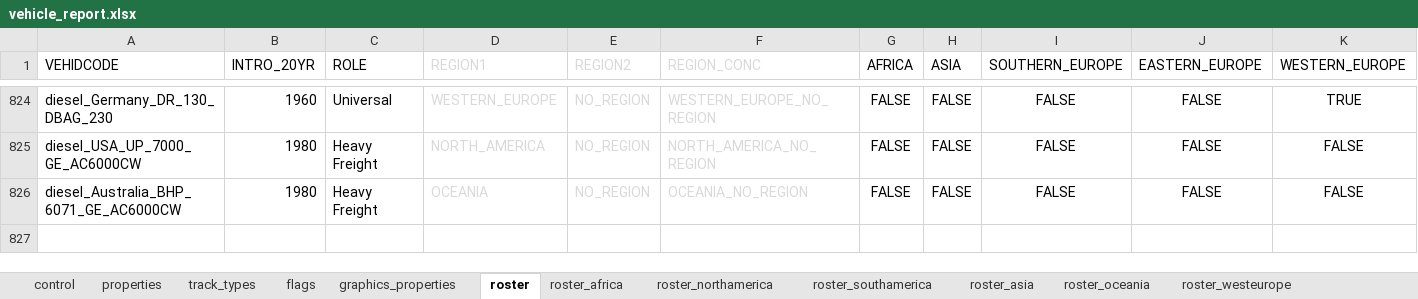
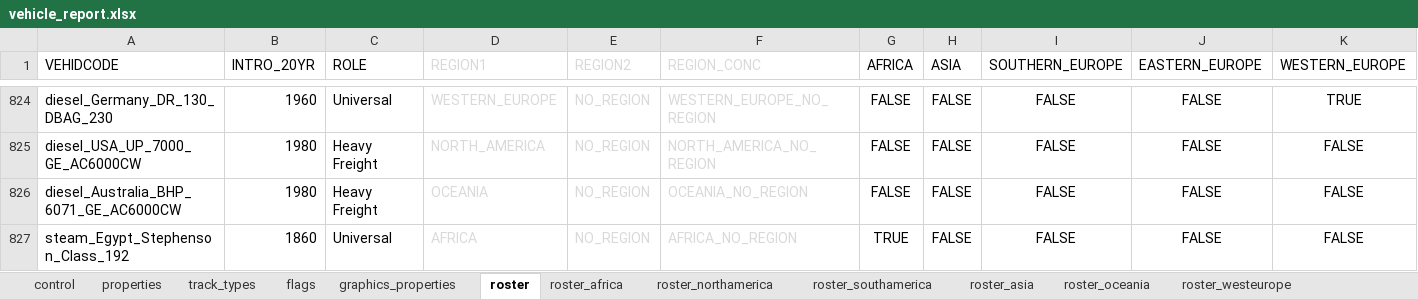
Before and after one commit to nemethviktor/2ccts_revival, an Excel workbook: tools/vehicle_report.xlsx, sheet roster, drawn as a sheet; only a part is shown, gaps mark what is left out; values as stored, in another font and other column widths than the file's, no borders; conditional formats not drawn; rows hold the shown columns only; the diff names each change by its address in the sheet, - before the commit and + after, or states it on an @@ line.

Commit message:
Add `Robert Stephenson and Co 192`

```diff
--- a/tools/vehicle_report.xlsx (sheet roster)
+++ b/tools/vehicle_report.xlsx (sheet roster)
+row 827: steam_Egypt_Stephenson_Class_192 | 1860 | Universal | AFRICA | NO_REGION | AFRICA_NO_REGION | TRUE | FALSE | FALSE | FALSE | FALSE
```
Also changed, not shown: sheet properties, sheet control, sheet flags, sheet track_types, sheet graphics_properties, 51 other files.
